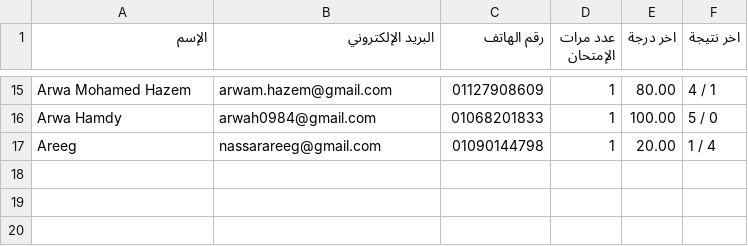
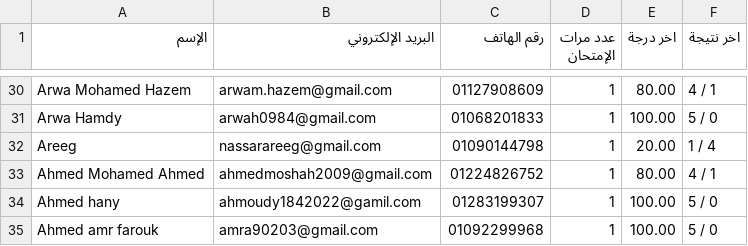
Before and after one commit to Harvovich/Marks-csv, a CSV file: 1.csv, drawn as a sheet; only a part is shown, gaps mark what is left out; the diff covers the shown part only.

```diff
--- a/1.csv
+++ b/1.csv
@@ -17 +32,4 @@
 "Areeg","nassarareeg@gmail.com","01090144798","1","20.00","1 / 4"
+"Ahmed Mohamed Ahmed","ahmedmoshah2009@gmail.com","01224826752","1","80.00","4 / 1"
+"Ahmed hany","ahmoudy1842022@gamil.com","01283199307","1","100.00","5 / 0"
+"Ahmed amr farouk","amra90203@gmail.com","01092299968","1","100.00","5 / 0"
```
Also changed, not shown: 15 added rows and 3 edited cells elsewhere in this file.
